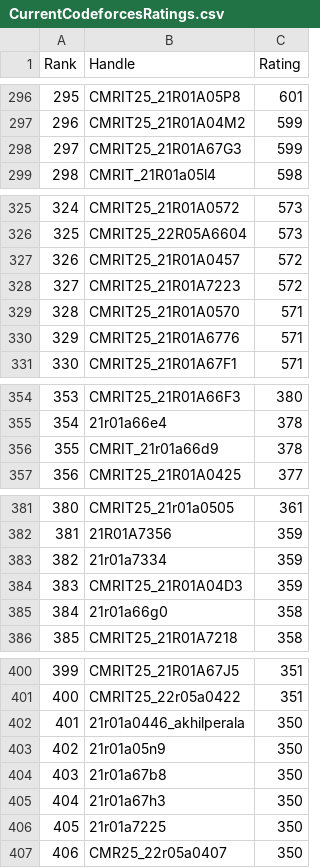
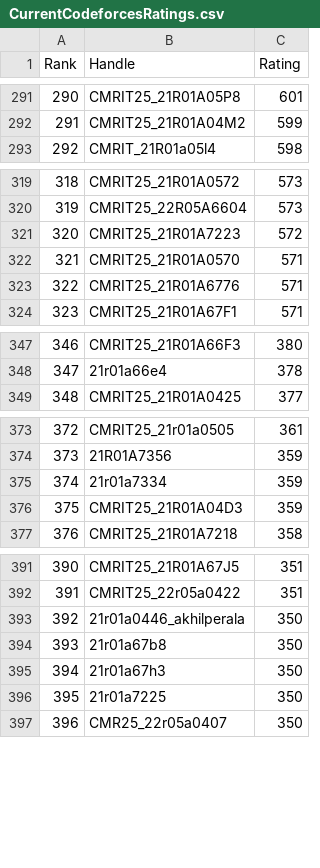
Before and after one commit to gabyah92/CodeforcesRankingGUI, a CSV file: Leaderboards/CurrentCodeforcesRatings.csv, drawn as a sheet; only a part is shown, gaps mark what is left out; removed rows and columns are numbered as before the commit, all else as after; the diff covers the shown part only; the diff names each change by its address in the sheet, - before the commit and + after, or states it on an @@ line.

```diff
--- a/Leaderboards/CurrentCodeforcesRatings.csv
+++ b/Leaderboards/CurrentCodeforcesRatings.csv
@@ column A (Rank) renumbered from row 83 down @@
-row 298: 297 | CMRIT25_21R01A67G3 | 599
-row 327: 326 | CMRIT25_21R01A0457 | 572
-row 356: 355 | CMRIT_21r01a66d9 | 378
-row 385: 384 | 21r01a66g0 | 358
-row 403: 402 | 21r01a05n9 | 350
```
Also changed, not shown: 1 added row and 6 removed rows elsewhere in this file.
